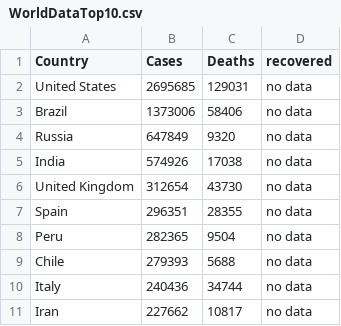
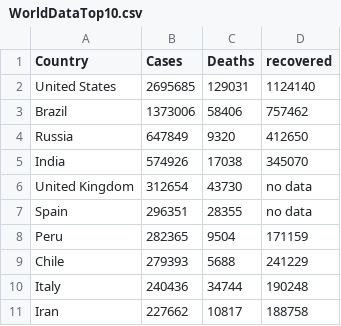
Before and after one commit to gokulrejith/COVID-Dashboard-1, a CSV file: WorldDataTop10.csv, drawn as a sheet.

Commit message:
Update WorldDataTop10.csv

```diff
--- a/WorldDataTop10.csv
+++ b/WorldDataTop10.csv
@@ -1,11 +1,11 @@
 Country,Cases,Deaths,recovered
-United States,2695685,129031,no data
-Brazil,1373006,58406,no data
-Russia,647849,9320,no data
-India,574926,17038,no data
+United States,2695685,129031,1124140
+Brazil,1373006,58406,757462
+Russia,647849,9320,412650
+India,574926,17038,345070
 United Kingdom,312654,43730,no data
 Spain,296351,28355,no data
-Peru,282365,9504,no data
-Chile,279393,5688,no data
-Italy,240436,34744,no data
-Iran,227662,10817,no data
+Peru,282365,9504,171159
+Chile,279393,5688,241229
+Italy,240436,34744,190248
+Iran,227662,10817,188758
```
